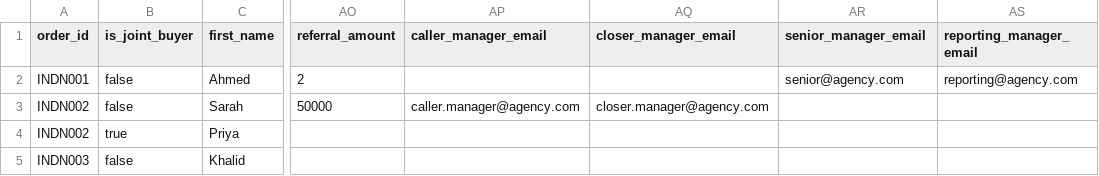
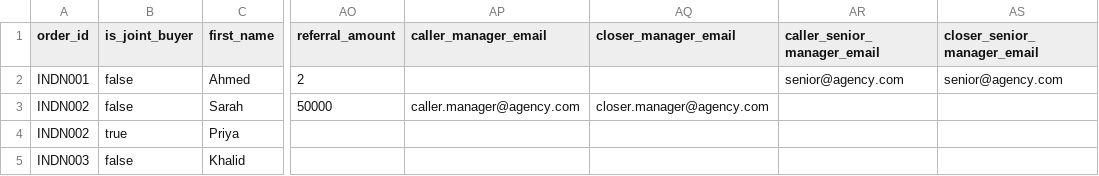
Before and after one commit to RajeshPandey057/orderhive, a CSV file: static/sample-bulk-upload.csv, drawn as a sheet; only a part is shown, gaps mark what is left out; the diff names each change by its address in the sheet, - before the commit and + after, or states it on an @@ line.

Commit message:
refactor(bulk-import): ✨ Rename manager email fields for clarity
* Updated field names from `senior_manager_email` and `reporting_manager_email`
  to `caller_senior_manager_email` and `closer_senior_manager_email` respectively.
* Adjusted related components and schemas to reflect the new naming convention.
* Modified sample CSV to include new field names.

```diff
--- a/static/sample-bulk-upload.csv
+++ b/static/sample-bulk-upload.csv
-AR1: senior_manager_email
+AR1: caller_senior_manager_email
-AS1: reporting_manager_email
+AS1: closer_senior_manager_email
-AS2 (closer_senior_manager_email): reporting@agency.com
+AS2 (closer_senior_manager_email): senior@agency.com
```
Also changed, not shown: 6 other files.
